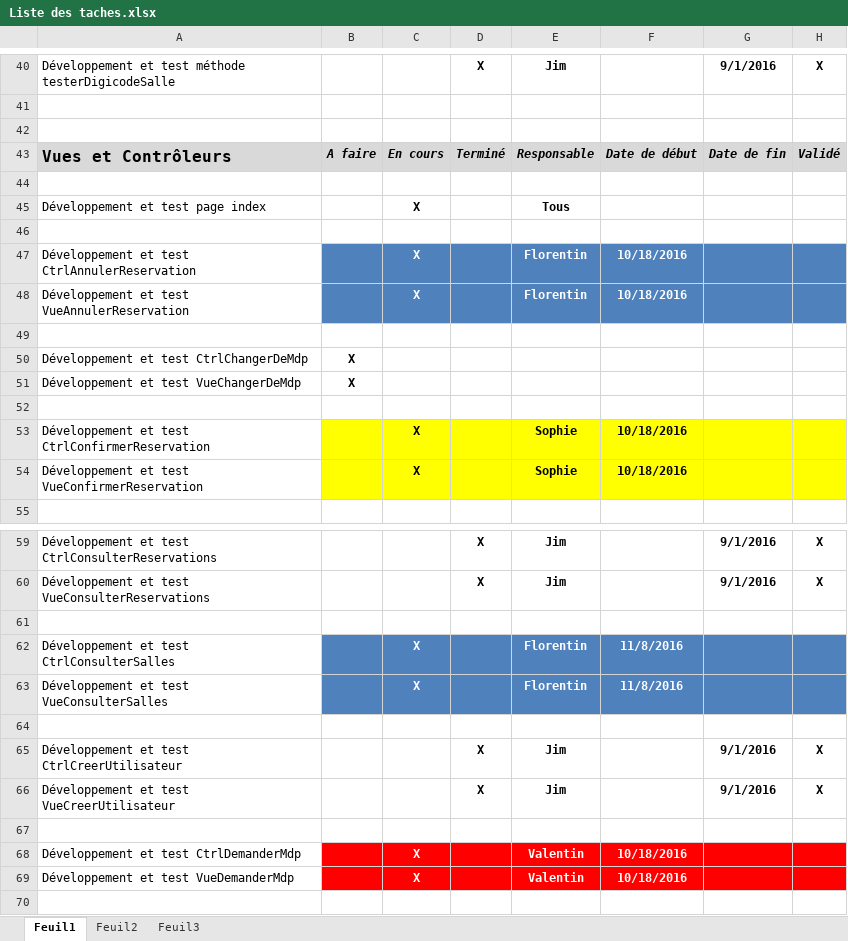
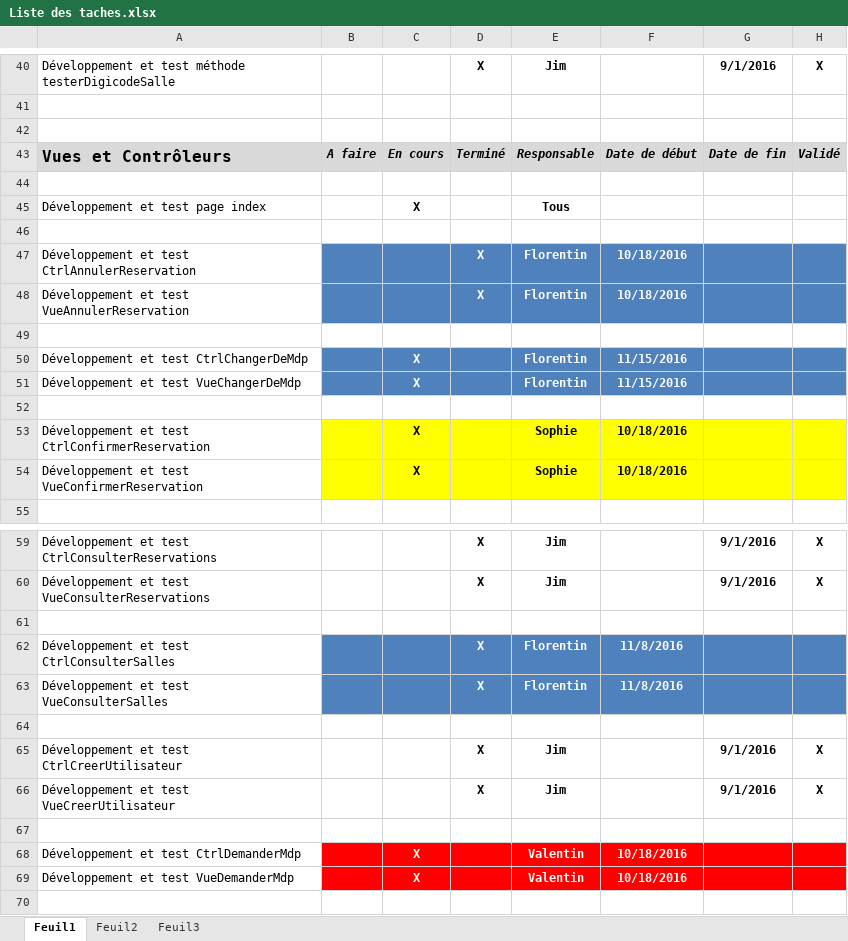
Before and after one commit to delasalle-sio-audigou-s/m.m2l, an Excel workbook: gestion-projet/Liste des taches.xlsx, sheet Feuil1, drawn as a sheet; only a part is shown, gaps mark what is left out; values as stored, in another font and other column widths than the file's, no borders; the diff names each change by its address in the sheet, - before the commit and + after, or states it on an @@ line.

Commit message:
mis à jour de la liste de taches

```diff
--- a/gestion-projet/Liste des taches.xlsx (sheet Feuil1)
+++ b/gestion-projet/Liste des taches.xlsx (sheet Feuil1)
-C47:C48: X
+C47:C48: (empty)
-D47:D48: (empty)
+D47:D48: X
-B50:B51: X
+B50:B51: (empty)
-B50:H51 fill: none
+B50:H51 fill: #4F81BD
-C50:C51: (empty)
+C50:C51: X
-E50:E51: (empty)
+E50:E51: Florentin
-F50:F51: (empty)
+F50:F51: 11/15/2016
-C62:C63: X
+C62:C63: (empty)
-D62:D63: (empty)
+D62:D63: X
```
